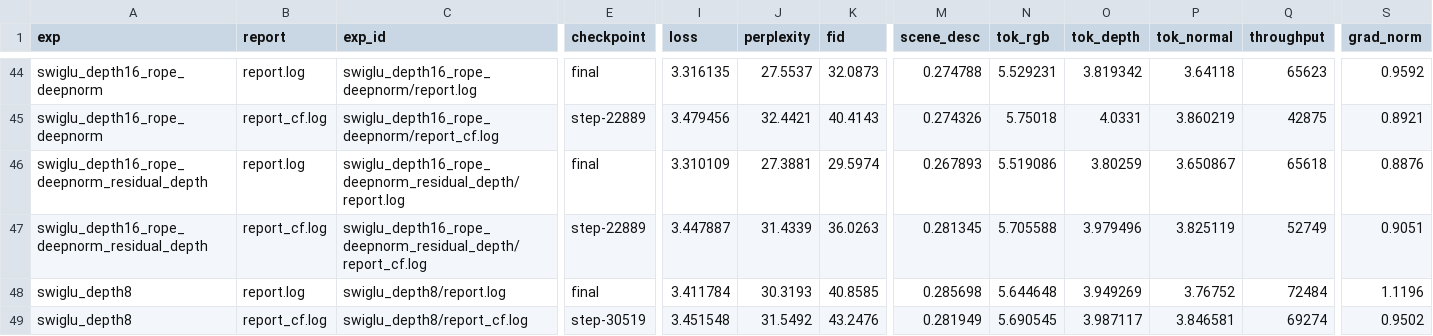
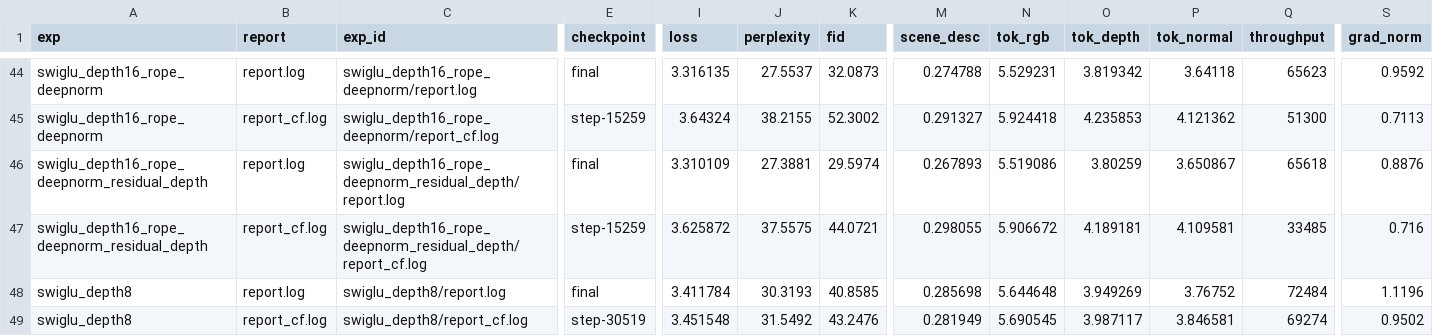
Before and after one commit to Atomium90/nano4M-architectural-improvements, a CSV file: results_summary.csv, drawn as a sheet; only a part is shown, gaps mark what is left out; the diff covers the shown part only; the diff names each change by its address in the sheet, - before the commit and + after, or states it on an @@ line.

```diff
--- a/results_summary.csv
+++ b/results_summary.csv
-E45 (checkpoint): step-22889
+E45 (checkpoint): step-15259
-I45 (loss): 3.479456
+I45 (loss): 3.64324
-J45 (perplexity): 32.4421
+J45 (perplexity): 38.2155
-K45 (fid): 40.4143
+K45 (fid): 52.3002
-M45 (scene_desc): 0.274326
+M45 (scene_desc): 0.291327
-N45 (tok_rgb): 5.75018
+N45 (tok_rgb): 5.924418
-O45 (tok_depth): 4.0331
+O45 (tok_depth): 4.235853
-P45 (tok_normal): 3.860219
+P45 (tok_normal): 4.121362
-Q45 (throughput): 42875
+Q45 (throughput): 51300
-S45 (grad_norm): 0.8921
+S45 (grad_norm): 0.7113
-E47 (checkpoint): step-22889
+E47 (checkpoint): step-15259
-I47 (loss): 3.447887
+I47 (loss): 3.625872
-J47 (perplexity): 31.4339
+J47 (perplexity): 37.5575
-K47 (fid): 36.0263
+K47 (fid): 44.0721
-M47 (scene_desc): 0.281345
+M47 (scene_desc): 0.298055
-N47 (tok_rgb): 5.705588
+N47 (tok_rgb): 5.906672
-O47 (tok_depth): 3.979496
+O47 (tok_depth): 4.189181
-P47 (tok_normal): 3.825119
+P47 (tok_normal): 4.109581
-Q47 (throughput): 52749
+Q47 (throughput): 33485
-S47 (grad_norm): 0.9051
+S47 (grad_norm): 0.716
```
Also changed, not shown: 30 edited cells elsewhere in this file, 1 other file.
